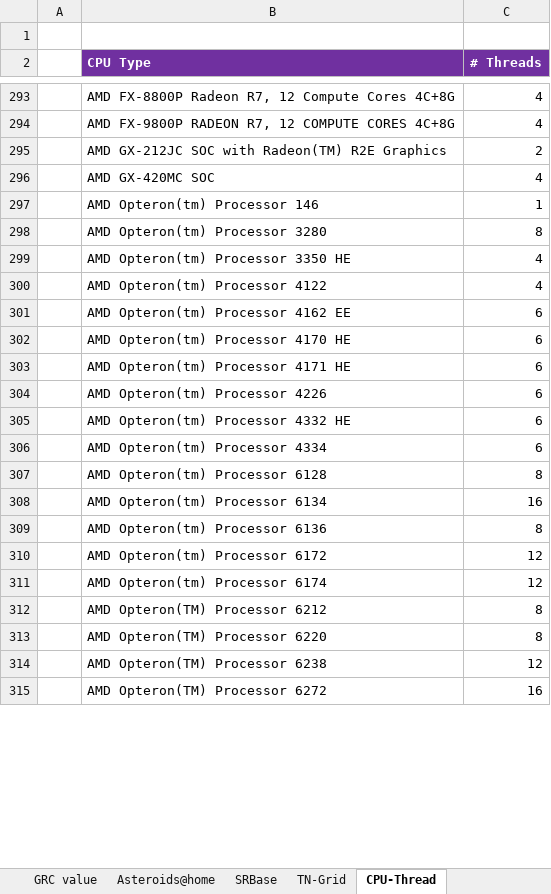
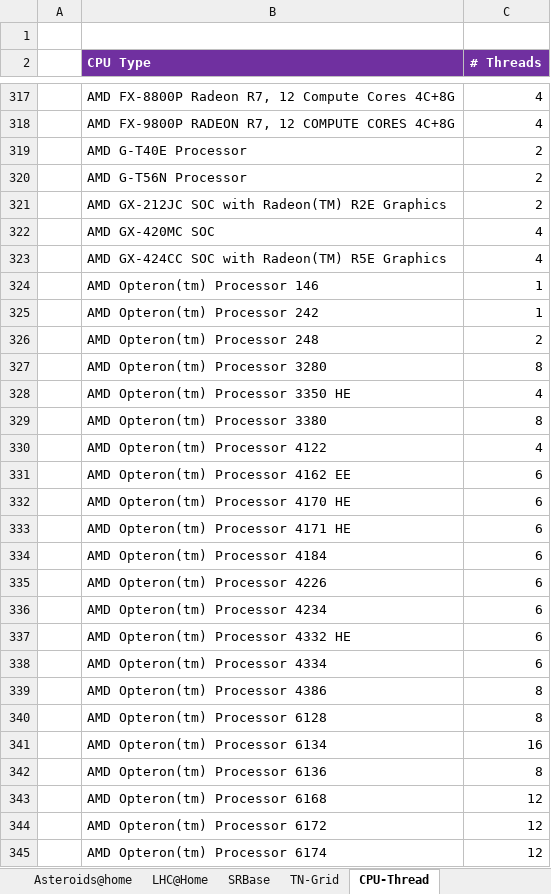
Before and after one commit to parejan/gridcoin, an Excel workbook: Gridcoin_Calculated_RAC.xlsx, sheet CPU-Thread, drawn as a sheet; only a part is shown, gaps mark what is left out; the shorter side is filled out with more unchanged rows; values as stored, in another font and other column widths than the file's, no borders; the diff covers the shown part only; the diff names each change by its address in the sheet, - before the commit and + after, or states it on an @@ line.

```diff
--- a/Gridcoin_Calculated_RAC.xlsx (sheet CPU-Thread)
+++ b/Gridcoin_Calculated_RAC.xlsx (sheet CPU-Thread)
+sheet tab: LHC@Home
+row 319:  | AMD G-T40E Processor | 2
+row 320:  | AMD G-T56N Processor | 2
+row 323:  | AMD GX-424CC SOC with Radeon(TM) R5E Graphics | 4
+row 325:  | AMD Opteron(tm) Processor 242 | 1
+row 326:  | AMD Opteron(tm) Processor 248 | 2
+row 329:  | AMD Opteron(tm) Processor 3380 | 8
+row 334:  | AMD Opteron(tm) Processor 4184 | 6
+row 336:  | AMD Opteron(tm) Processor 4234 | 6
+row 339:  | AMD Opteron(tm) Processor 4386 | 8
+row 343:  | AMD Opteron(tm) Processor 6168 | 12
```
Also changed, not shown: 168 added rows, 5 moved rows, 4 edited cells and cell formats elsewhere in this sheet, sheet SRBase, sheet TN-Grid, sheet Asteroids@home, sheet GRC value, formulas that keep their value, 3 other files.
